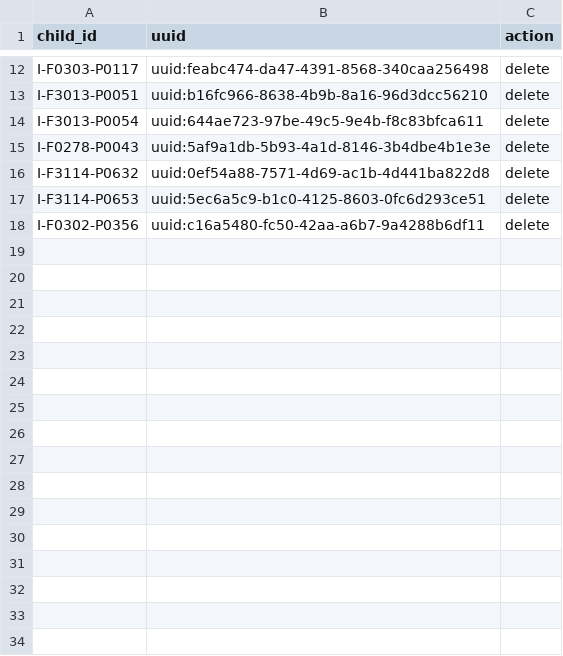
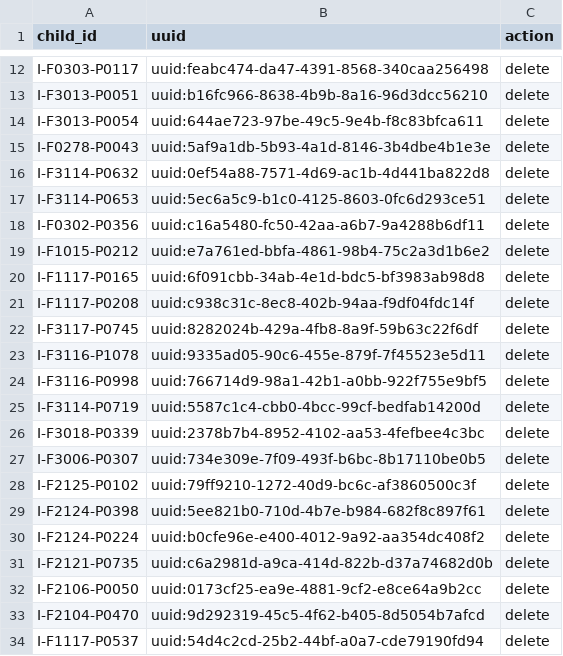
Before and after one commit to SwissTPH/timci, a CSV file: inst/extdata/cleaning/day0_true_duplicate_deletion_india.csv, drawn as a sheet; only a part is shown, gaps mark what is left out; the diff names each change by its address in the sheet, - before the commit and + after, or states it on an @@ line.

```diff
--- a/inst/extdata/cleaning/day0_true_duplicate_deletion_india.csv
+++ b/inst/extdata/cleaning/day0_true_duplicate_deletion_india.csv
+row 19: I-F1015-P0212 | uuid:e7a761ed-bbfa-4861-98b4-75c2a3d1b6e2 | delete
+row 20: I-F1117-P0165 | uuid:6f091cbb-34ab-4e1d-bdc5-bf3983ab98d8 | delete
+row 21: I-F1117-P0208 | uuid:c938c31c-8ec8-402b-94aa-f9df04fdc14f | delete
+row 22: I-F3117-P0745 | uuid:8282024b-429a-4fb8-8a9f-59b63c22f6df | delete
+row 23: I-F3116-P1078 | uuid:9335ad05-90c6-455e-879f-7f45523e5d11 | delete
+row 24: I-F3116-P0998 | uuid:766714d9-98a1-42b1-a0bb-922f755e9bf5 | delete
+row 25: I-F3114-P0719 | uuid:5587c1c4-cbb0-4bcc-99cf-bedfab14200d | delete
+row 26: I-F3018-P0339 | uuid:2378b7b4-8952-4102-aa53-4fefbee4c3bc | delete
+row 27: I-F3006-P0307 | uuid:734e309e-7f09-493f-b6bc-8b17110be0b5 | delete
+row 28: I-F2125-P0102 | uuid:79ff9210-1272-40d9-bc6c-af3860500c3f | delete
+row 29: I-F2124-P0398 | uuid:5ee821b0-710d-4b7e-b984-682f8c897f61 | delete
+row 30: I-F2124-P0224 | uuid:b0cfe96e-e400-4012-9a92-aa354dc408f2 | delete
+row 31: I-F2121-P0735 | uuid:c6a2981d-a9ca-414d-822b-d37a74682d0b | delete
+row 32: I-F2106-P0050 | uuid:0173cf25-ea9e-4881-9cf2-e8ce64a9b2cc | delete
+row 33: I-F2104-P0470 | uuid:9d292319-45c5-4f62-b405-8d5054b7afcd | delete
+row 34: I-F1117-P0537 | uuid:54d4c2cd-25b2-44bf-a0a7-cde79190fd94 | delete
```
Also changed, not shown: inst/extdata/cleaning/day0_duplicate_correction_india.csv, inst/extdata/cleaning/day28_duplicate_correction_india.csv, 1 other file.
